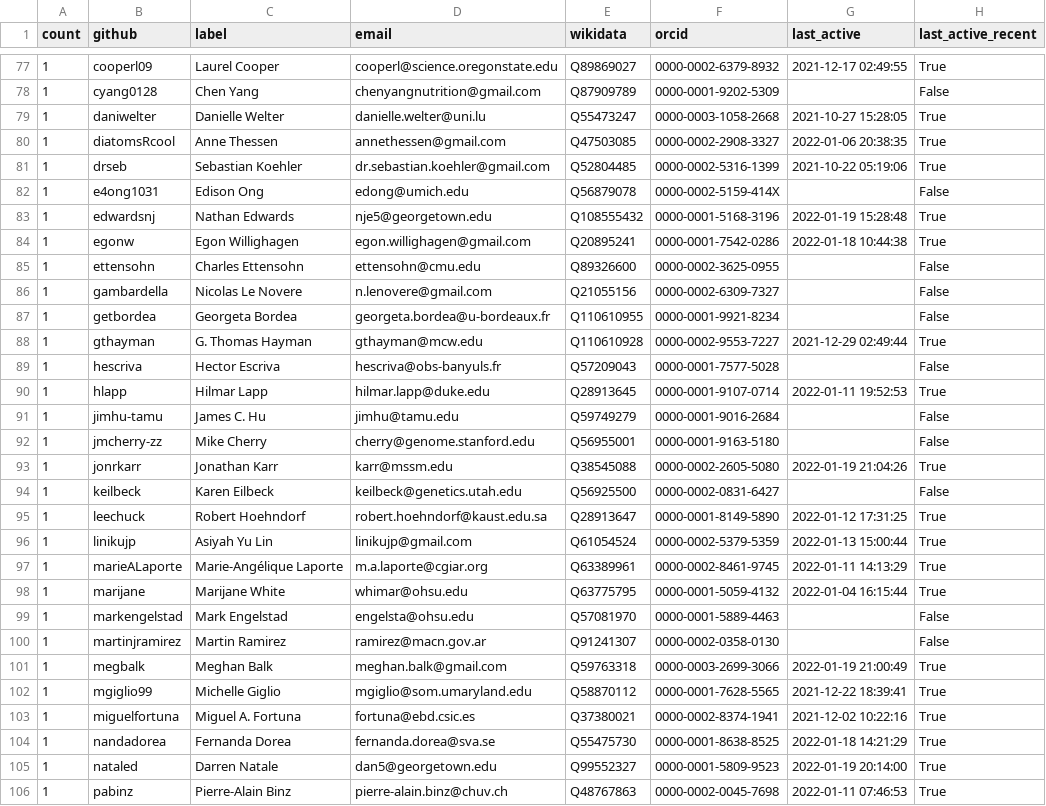
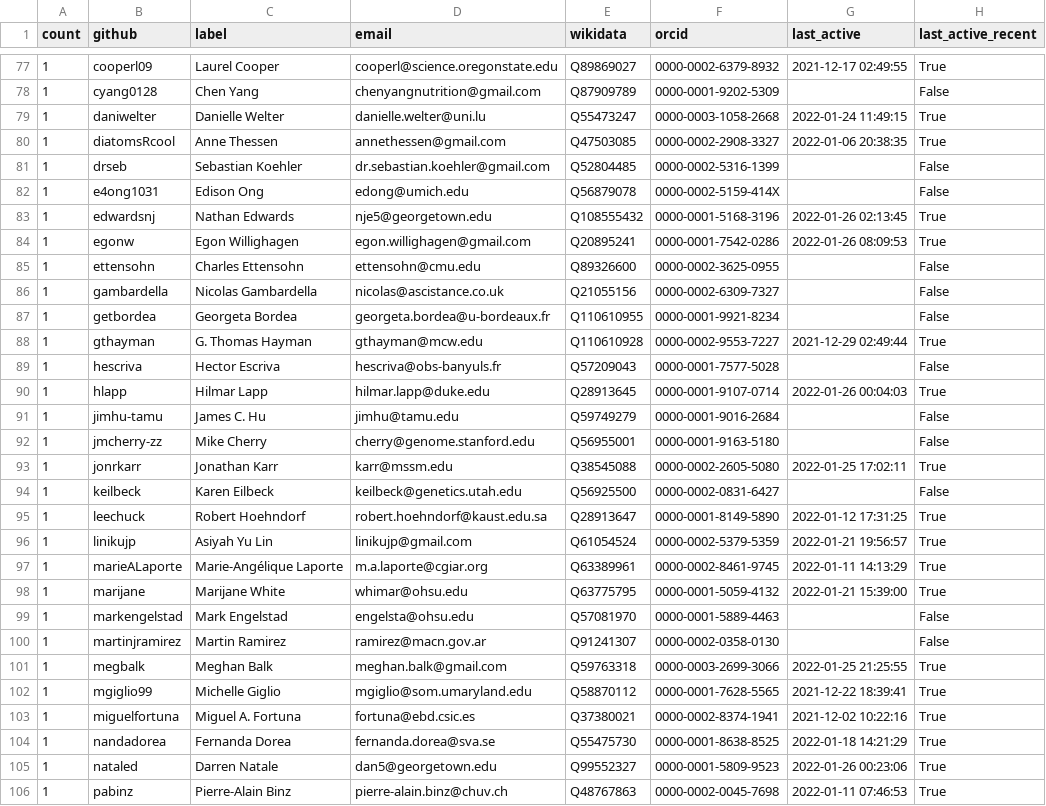
Before and after one commit to cthoyt/obo-community-health, a TSV file: data/contacts_table.tsv, drawn as a sheet; only a part is shown, gaps mark what is left out; the diff covers the shown part only.

```diff
--- a/data/contacts_table.tsv
+++ b/data/contacts_table.tsv
@@ -78,10 +78,10 @@ count	github	label	email	wikidata	orcid	last_active	last_active_recent
 1	cyang0128	Chen Yang	chenyangnutrition@gmail.com	Q87909789	0000-0001-9202-5309		False
-1	daniwelter	Danielle Welter	danielle.welter@uni.lu	Q55473247	0000-0003-1058-2668	2021-10-27 15:28:05	True
+1	daniwelter	Danielle Welter	danielle.welter@uni.lu	Q55473247	0000-0003-1058-2668	2022-01-24 11:49:15	True
 1	diatomsRcool	Anne Thessen	annethessen@gmail.com	Q47503085	0000-0002-2908-3327	2022-01-06 20:38:35	True
-1	drseb	Sebastian Koehler	dr.sebastian.koehler@gmail.com	Q52804485	0000-0002-5316-1399	2021-10-22 05:19:06	True
+1	drseb	Sebastian Koehler	dr.sebastian.koehler@gmail.com	Q52804485	0000-0002-5316-1399		False
 1	e4ong1031	Edison Ong	edong@umich.edu	Q56879078	0000-0002-5159-414X		False
-1	edwardsnj	Nathan Edwards	nje5@georgetown.edu	Q108555432	0000-0001-5168-3196	2022-01-19 15:28:48	True
-1	egonw	Egon Willighagen	egon.willighagen@gmail.com	Q20895241	0000-0001-7542-0286	2022-01-18 10:44:38	True
+1	edwardsnj	Nathan Edwards	nje5@georgetown.edu	Q108555432	0000-0001-5168-3196	2022-01-26 02:13:45	True
+1	egonw	Egon Willighagen	egon.willighagen@gmail.com	Q20895241	0000-0001-7542-0286	2022-01-26 08:09:53	True
 1	ettensohn	Charles Ettensohn	ettensohn@cmu.edu	Q89326600	0000-0002-3625-0955		False
-1	gambardella	Nicolas Le Novere	n.lenovere@gmail.com	Q21055156	0000-0002-6309-7327		False
+1	gambardella	Nicolas Gambardella	nicolas@ascistance.co.uk	Q21055156	0000-0002-6309-7327		False
 1	getbordea	Georgeta Bordea	georgeta.bordea@u-bordeaux.fr	Q110610955	0000-0001-9921-8234		False
@@ -89,14 +89,14 @@ count	github	label	email	wikidata	orcid	last_active	last_active_recent
 1	hescriva	Hector Escriva	hescriva@obs-banyuls.fr	Q57209043	0000-0001-7577-5028		False
-1	hlapp	Hilmar Lapp	hilmar.lapp@duke.edu	Q28913645	0000-0001-9107-0714	2022-01-11 19:52:53	True
+1	hlapp	Hilmar Lapp	hilmar.lapp@duke.edu	Q28913645	0000-0001-9107-0714	2022-01-26 00:04:03	True
 1	jimhu-tamu	James C. Hu	jimhu@tamu.edu	Q59749279	0000-0001-9016-2684		False
 1	jmcherry-zz	Mike Cherry	cherry@genome.stanford.edu	Q56955001	0000-0001-9163-5180		False
-1	jonrkarr	Jonathan Karr	karr@mssm.edu	Q38545088	0000-0002-2605-5080	2022-01-19 21:04:26	True
+1	jonrkarr	Jonathan Karr	karr@mssm.edu	Q38545088	0000-0002-2605-5080	2022-01-25 17:02:11	True
 1	keilbeck	Karen Eilbeck	keilbeck@genetics.utah.edu	Q56925500	0000-0002-0831-6427		False
 1	leechuck	Robert Hoehndorf	robert.hoehndorf@kaust.edu.sa	Q28913647	0000-0001-8149-5890	2022-01-12 17:31:25	True
-1	linikujp	Asiyah Yu Lin	linikujp@gmail.com	Q61054524	0000-0002-5379-5359	2022-01-13 15:00:44	True
+1	linikujp	Asiyah Yu Lin	linikujp@gmail.com	Q61054524	0000-0002-5379-5359	2022-01-21 19:56:57	True
 1	marieALaporte	Marie-Angélique Laporte	m.a.laporte@cgiar.org	Q63389961	0000-0002-8461-9745	2022-01-11 14:13:29	True
-1	marijane	Marijane White	whimar@ohsu.edu	Q63775795	0000-0001-5059-4132	2022-01-04 16:15:44	True
+1	marijane	Marijane White	whimar@ohsu.edu	Q63775795	0000-0001-5059-4132	2022-01-21 15:39:00	True
 1	markengelstad	Mark Engelstad	engelsta@ohsu.edu	Q57081970	0000-0001-5889-4463		False
 1	martinjramirez	Martin Ramirez	ramirez@macn.gov.ar	Q91241307	0000-0002-0358-0130		False
-1	megbalk	Meghan Balk	meghan.balk@gmail.com	Q59763318	0000-0003-2699-3066	2022-01-19 21:00:49	True
+1	megbalk	Meghan Balk	meghan.balk@gmail.com	Q59763318	0000-0003-2699-3066	2022-01-25 21:25:55	True
 1	mgiglio99	Michelle Giglio	mgiglio@som.umaryland.edu	Q58870112	0000-0001-7628-5565	2021-12-22 18:39:41	True
@@ -104,3 +104,3 @@ count	github	label	email	wikidata	orcid	last_active	last_active_recent
 1	nandadorea	Fernanda Dorea	fernanda.dorea@sva.se	Q55475730	0000-0001-8638-8525	2022-01-18 14:21:29	True
-1	nataled	Darren Natale	dan5@georgetown.edu	Q99552327	0000-0001-5809-9523	2022-01-19 20:14:00	True
+1	nataled	Darren Natale	dan5@georgetown.edu	Q99552327	0000-0001-5809-9523	2022-01-26 00:23:06	True
 1	pabinz	Pierre-Alain Binz	pierre-alain.binz@chuv.ch	Q48767863	0000-0002-0045-7698	2022-01-11 07:46:53	True
```
Also changed, not shown: 41 edited cells elsewhere in this file, data/data.tsv, 8 other files.
